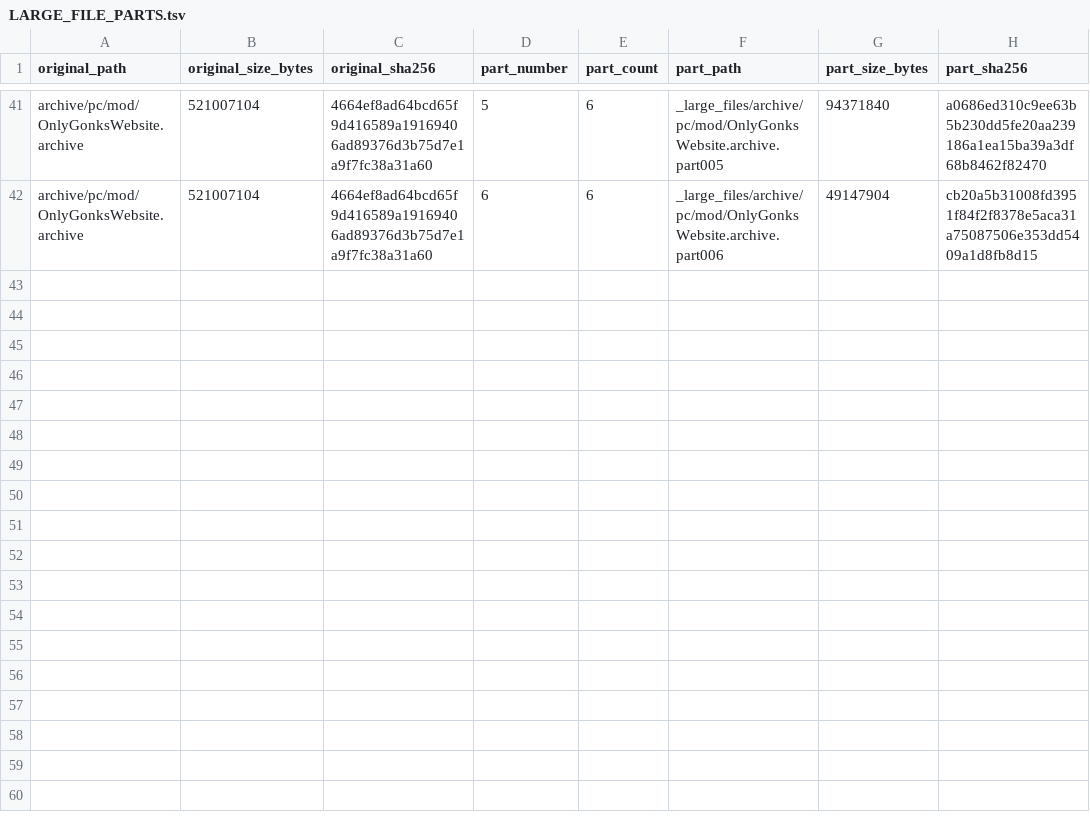
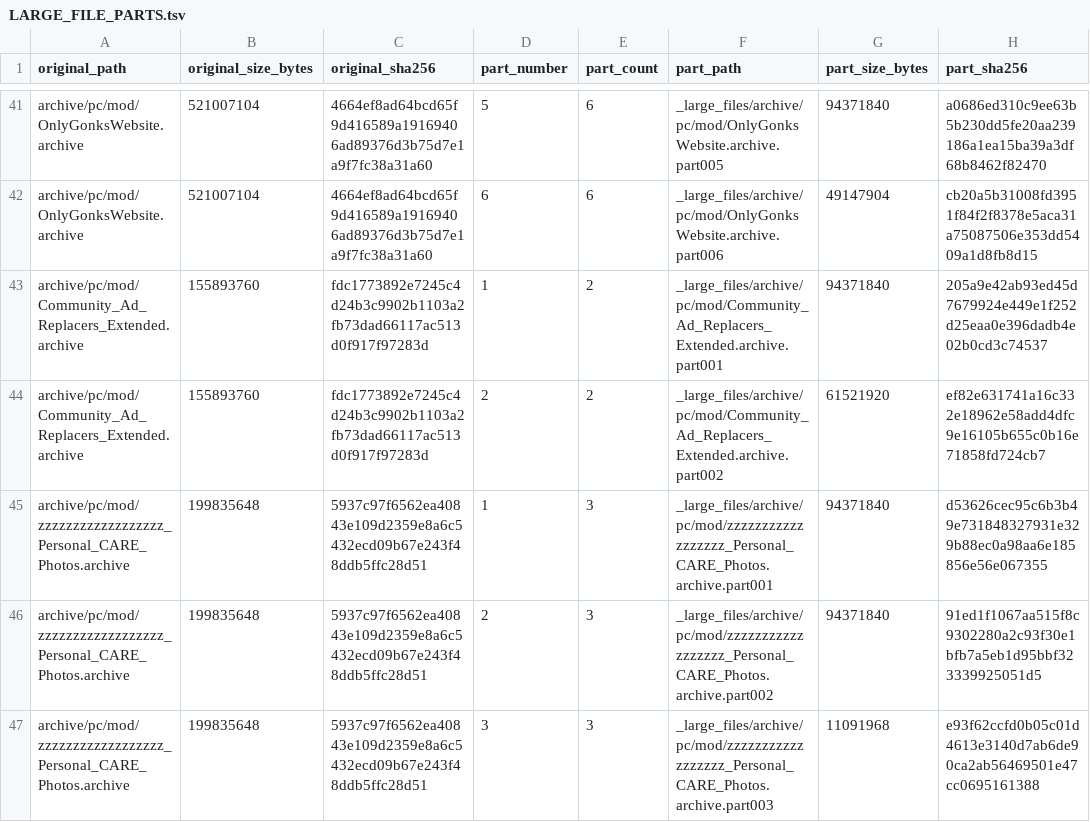
Before and after one commit to GreenManNK/Cyberpunk-2077-mod, a TSV file: _large_files/LARGE_FILE_PARTS.tsv, drawn as a sheet; only a part is shown, gaps mark what is left out; the diff names each change by its address in the sheet, - before the commit and + after, or states it on an @@ line.

Commit message:
Add personal CARE advert replacer

```diff
--- a/_large_files/LARGE_FILE_PARTS.tsv
+++ b/_large_files/LARGE_FILE_PARTS.tsv
+row 43: archive/pc/mod/Community_Ad_Replacers_Extended.archive | 155893760 | fdc1773892e7245c4d24b3c9902b1103a2fb73dad66117ac513d0f917f97283d | 1 | 2 | _large_files/archive/pc/mod/Community_Ad_Replacers_Extended.archive.part001 | 94371840 | 205a9e42ab93ed45d7679924e449e1f252d25eaa0e396dadb4e02b0cd3c74537
+row 44: archive/pc/mod/Community_Ad_Replacers_Extended.archive | 155893760 | fdc1773892e7245c4d24b3c9902b1103a2fb73dad66117ac513d0f917f97283d | 2 | 2 | _large_files/archive/pc/mod/Community_Ad_Replacers_Extended.archive.part002 | 61521920 | ef82e631741a16c332e18962e58add4dfc9e16105b655c0b16e71858fd724cb7
+row 45: archive/pc/mod/zzzzzzzzzzzzzzzzzz_Personal_CARE_Photos.archive | 199835648 | 5937c97f6562ea40843e109d2359e8a6c5432ecd09b67e243f48ddb5ffc28d51 | 1 | 3 | _large_files/archive/pc/mod/zzzzzzzzzzzzzzzzzz_Personal_CARE_Photos.archive.part001 | 94371840 | d53626cec95c6b3b49e731848327931e329b88ec0a98aa6e185856e56e067355
+row 46: archive/pc/mod/zzzzzzzzzzzzzzzzzz_Personal_CARE_Photos.archive | 199835648 | 5937c97f6562ea40843e109d2359e8a6c5432ecd09b67e243f48ddb5ffc28d51 | 2 | 3 | _large_files/archive/pc/mod/zzzzzzzzzzzzzzzzzz_Personal_CARE_Photos.archive.part002 | 94371840 | 91ed1f1067aa515f8c9302280a2c93f30e1bfb7a5eb1d95bbf323339925051d5
+row 47: archive/pc/mod/zzzzzzzzzzzzzzzzzz_Personal_CARE_Photos.archive | 199835648 | 5937c97f6562ea40843e109d2359e8a6c5432ecd09b67e243f48ddb5ffc28d51 | 3 | 3 | _large_files/archive/pc/mod/zzzzzzzzzzzzzzzzzz_Personal_CARE_Photos.archive.part003 | 11091968 | e93f62ccfd0b05c01d4613e3140d7ab6de90ca2ab56469501e47cc0695161388
```
Also changed, not shown: 52 other files.
